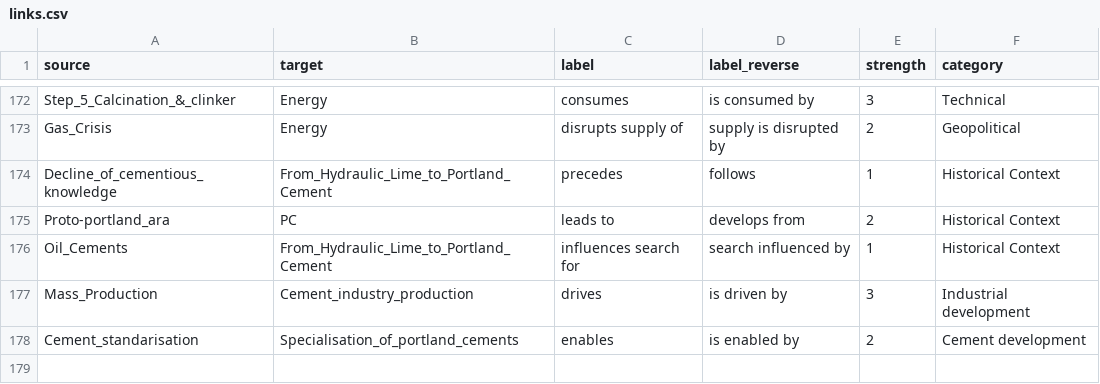
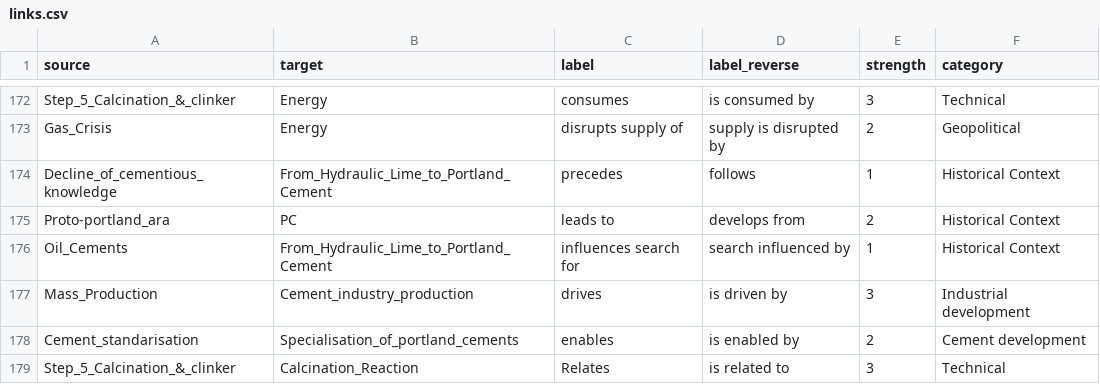
Before and after one commit to Thijs28/Cementious-Concrete, a CSV file: links.csv, drawn as a sheet; only a part is shown, gaps mark what is left out.

```diff
--- a/links.csv
+++ b/links.csv
@@ -178 +178,2 @@ Mass_Production;Cement_industry_production;drives;is driven by;3;Industrial deve
 Cement_standarisation;Specialisation_of_portland_cements;enables;is enabled by;2;Cement development;;
+Step_5_Calcination_&_clinker;Calcination_Reaction;Relates;is related to;3;Technical;;
```
Also changed, not shown: nodes.csv.
